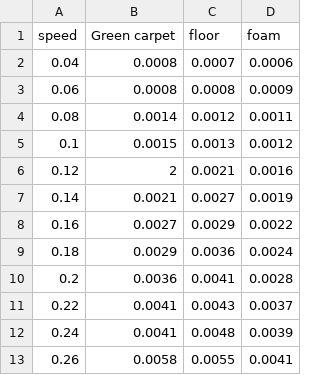
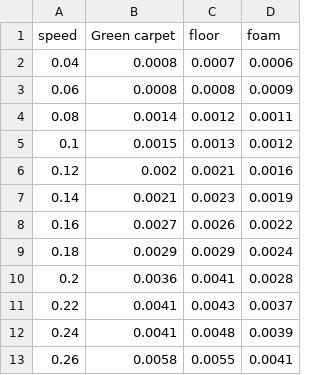
Before and after one commit to sohanjs111/robots-speed-model, a CSV file: Dataset/Evocortex.csv, drawn as a sheet.

Commit message:
Updated the dataset

```diff
--- a/Dataset/Evocortex.csv
+++ b/Dataset/Evocortex.csv
@@ -5,6 +5,6 @@ speed,Green carpet,floor,foam
 0.1,0.0015,0.0013,0.0012
-0.12,2,0.0021,0.0016
-0.14,0.0021,0.0027,0.0019
-0.16,0.0027,0.0029,0.0022
-0.18,0.0029,0.0036,0.0024
+0.12,0.002,0.0021,0.0016
+0.14,0.0021,0.0023,0.0019
+0.16,0.0027,0.0026,0.0022
+0.18,0.0029,0.0029,0.0024
 0.2,0.0036,0.0041,0.0028
```
Also changed, not shown: Dataset/Turtlebot3.csv.
